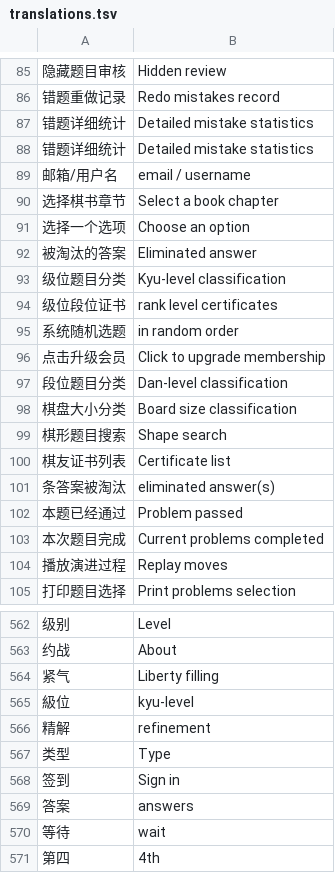
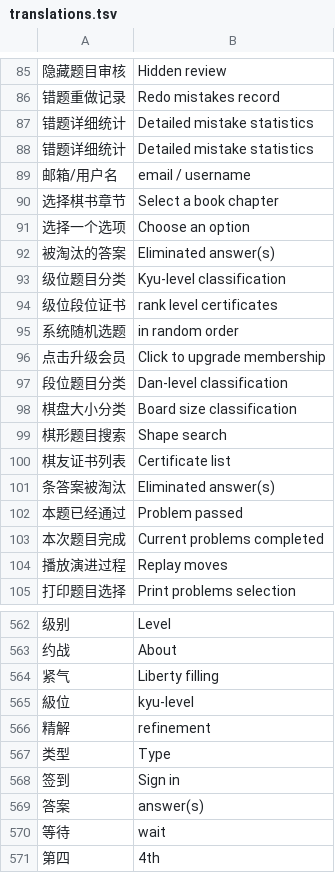
Before and after one commit to danubedataflow/101weiqiLocalizer, a TSV file: translations.tsv, drawn as a sheet; only a part is shown, gaps mark what is left out; the diff names each change by its address in the sheet, - before the commit and + after, or states it on an @@ line.

Commit message:
improved translations

```diff
--- a/translations.tsv
+++ b/translations.tsv
-B92: Eliminated answer
+B92: Eliminated answer(s)
-B101: eliminated answer(s)
+B101: Eliminated answer(s)
-B569: answers
+B569: answer(s)
```
Also changed, not shown: 1 other file.
